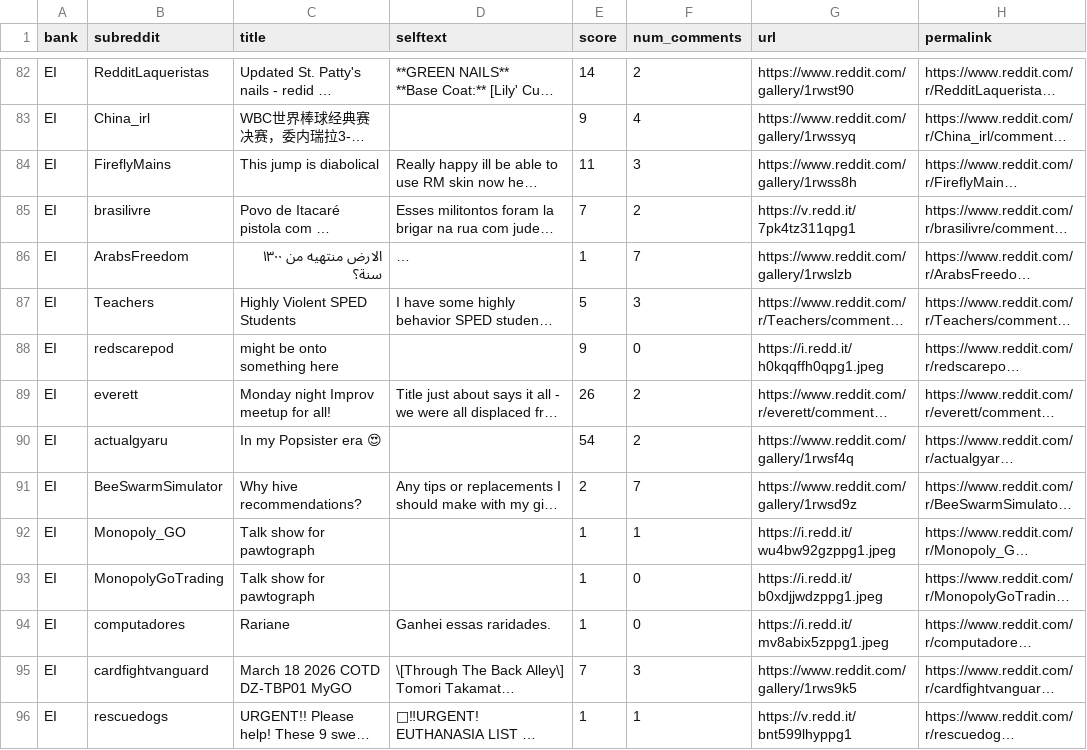
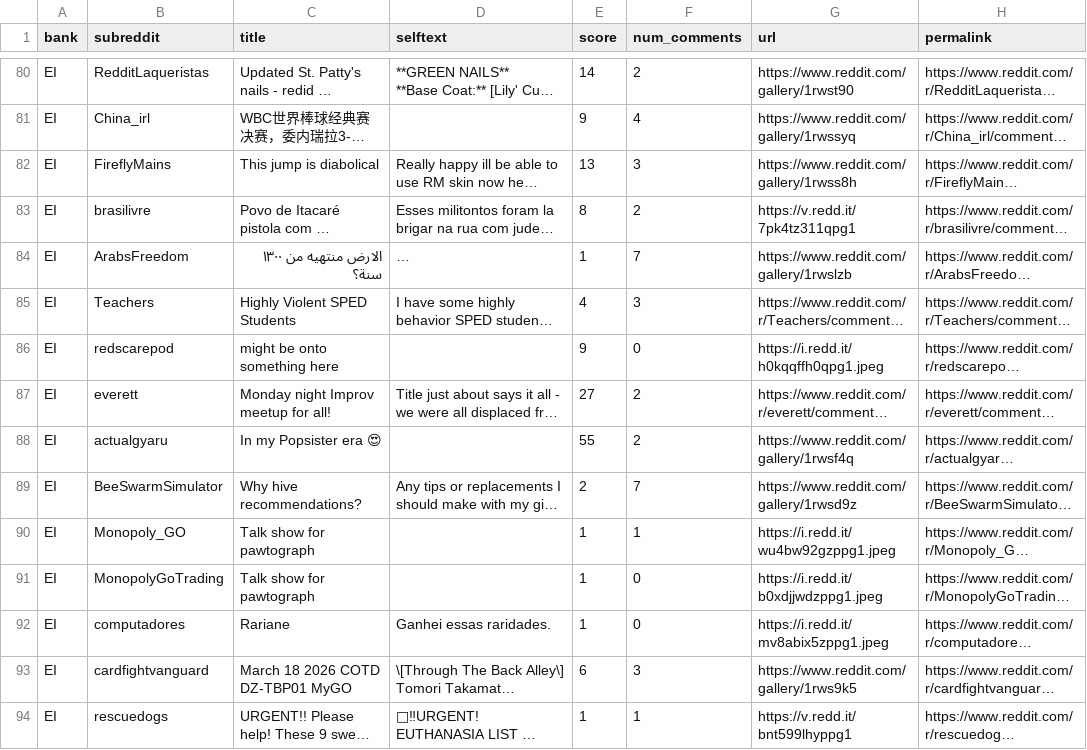
Before and after one commit to felixabraham670706/reddit_sentiment, a CSV file: bank_reddit_posts_last_week.csv, drawn as a sheet; only a part is shown, gaps mark what is left out; long unchanged cells end in …; addresses are those after the commit; the diff covers the shown part only; the diff names each change by its address in the sheet, - before the commit and + after, or states it on an @@ line.

```diff
--- a/bank_reddit_posts_last_week.csv
+++ b/bank_reddit_posts_last_week.csv
-E82 (score): 11
+E82 (score): 13
-E83 (score): 7
+E83 (score): 8
-E85 (score): 5
+E85 (score): 4
-E87 (score): 26
+E87 (score): 27
-E88 (score): 54
+E88 (score): 55
-E93 (score): 7
+E93 (score): 6
```
Also changed, not shown: 1 added row, 2 removed rows and 43 edited cells elsewhere in this file, 1 other file.
